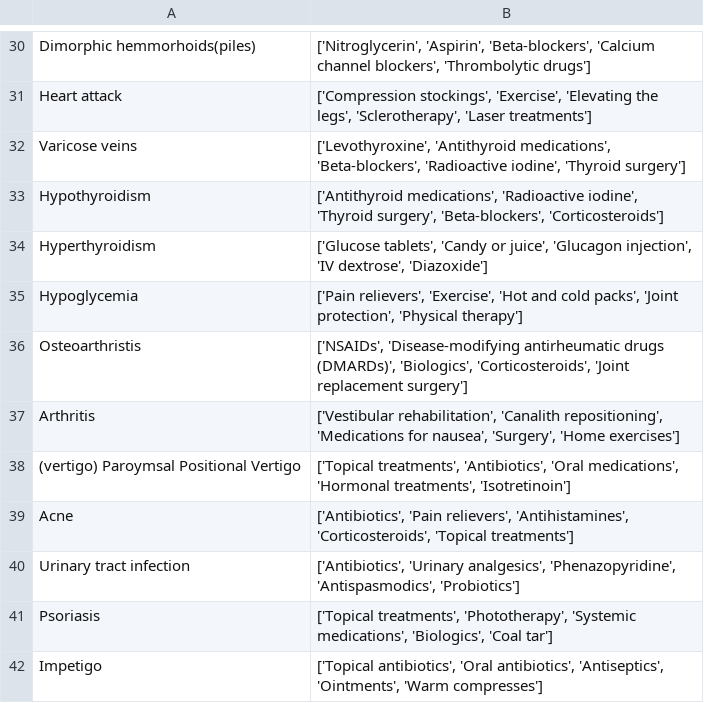
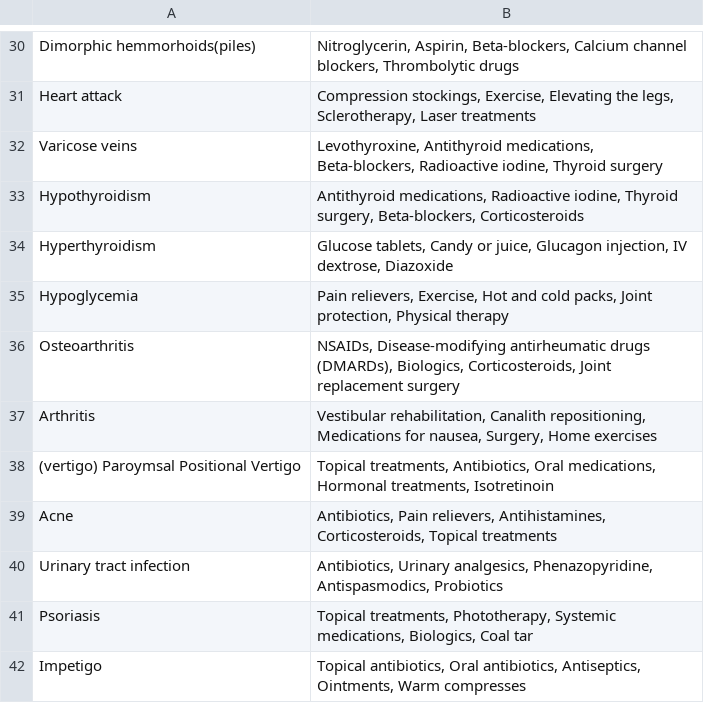
Before and after one commit to Parnashree1602/Medicine-Recommendation-System, a CSV file: datasets/medications.csv, drawn as a sheet; only a part is shown, gaps mark what is left out; the diff covers the shown part only; the diff names each change by its address in the sheet, - before the commit and + after, or states it on an @@ line.

```diff
--- a/datasets/medications.csv
+++ b/datasets/medications.csv
-B30: ['Nitroglycerin', 'Aspirin', 'Beta-blockers', 'Calcium channel blockers', 'Thrombolytic drugs']
+B30: Nitroglycerin, Aspirin, Beta-blockers, Calcium channel blockers, Thrombolytic drugs
-B31: ['Compression stockings', 'Exercise', 'Elevating the legs', 'Sclerotherapy', 'Laser treatments']
+B31: Compression stockings, Exercise, Elevating the legs, Sclerotherapy, Laser treatments
-B32: ['Levothyroxine', 'Antithyroid medications', 'Beta-blockers', 'Radioactive iodine', 'Thyroid surgery']
+B32: Levothyroxine, Antithyroid medications, Beta-blockers, Radioactive iodine, Thyroid surgery
-B33: ['Antithyroid medications', 'Radioactive iodine', 'Thyroid surgery', 'Beta-blockers', 'Corticosteroids']
+B33: Antithyroid medications, Radioactive iodine, Thyroid surgery, Beta-blockers, Corticosteroids
-B34: ['Glucose tablets', 'Candy or juice', 'Glucagon injection', 'IV dextrose', 'Diazoxide']
+B34: Glucose tablets, Candy or juice, Glucagon injection, IV dextrose, Diazoxide
-B35: ['Pain relievers', 'Exercise', 'Hot and cold packs', 'Joint protection', 'Physical therapy']
+B35: Pain relievers, Exercise, Hot and cold packs, Joint protection, Physical therapy
-A36: Osteoarthristis
+A36: Osteoarthritis
-B36: ['NSAIDs', 'Disease-modifying antirheumatic drugs (DMARDs)', 'Biologics', 'Corticosteroids', 'Joint replacement surgery']
+B36: NSAIDs, Disease-modifying antirheumatic drugs (DMARDs), Biologics, Corticosteroids, Joint replacement surgery
-B37: ['Vestibular rehabilitation', 'Canalith repositioning', 'Medications for nausea', 'Surgery', 'Home exercises']
+B37: Vestibular rehabilitation, Canalith repositioning, Medications for nausea, Surgery, Home exercises
-B38: ['Topical treatments', 'Antibiotics', 'Oral medications', 'Hormonal treatments', 'Isotretinoin']
+B38: Topical treatments, Antibiotics, Oral medications, Hormonal treatments, Isotretinoin
-B39: ['Antibiotics', 'Pain relievers', 'Antihistamines', 'Corticosteroids', 'Topical treatments']
+B39: Antibiotics, Pain relievers, Antihistamines, Corticosteroids, Topical treatments
-B40: ['Antibiotics', 'Urinary analgesics', 'Phenazopyridine', 'Antispasmodics', 'Probiotics']
+B40: Antibiotics, Urinary analgesics, Phenazopyridine, Antispasmodics, Probiotics
-B41: ['Topical treatments', 'Phototherapy', 'Systemic medications', 'Biologics', 'Coal tar']
+B41: Topical treatments, Phototherapy, Systemic medications, Biologics, Coal tar
-B42: ['Topical antibiotics', 'Oral antibiotics', 'Antiseptics', 'Ointments', 'Warm compresses']
+B42: Topical antibiotics, Oral antibiotics, Antiseptics, Ointments, Warm compresses
```
Also changed, not shown: 28 edited cells elsewhere in this file, datasets/description.csv, datasets/precautions_df.csv, 4 other files.
